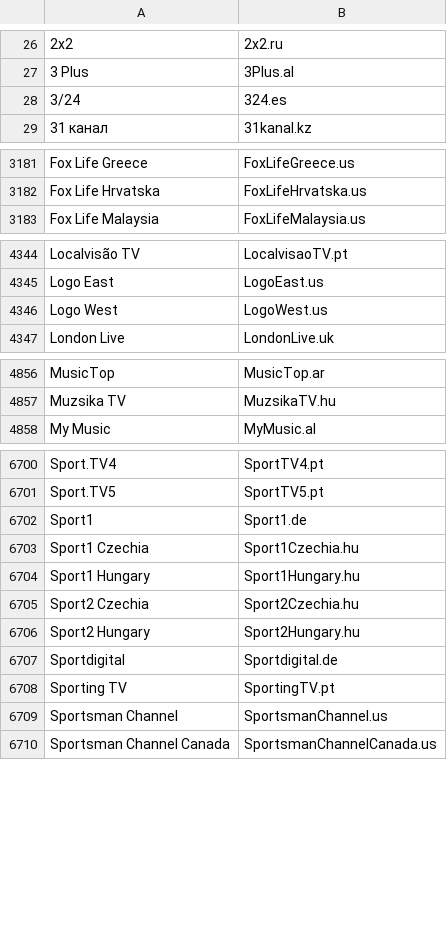
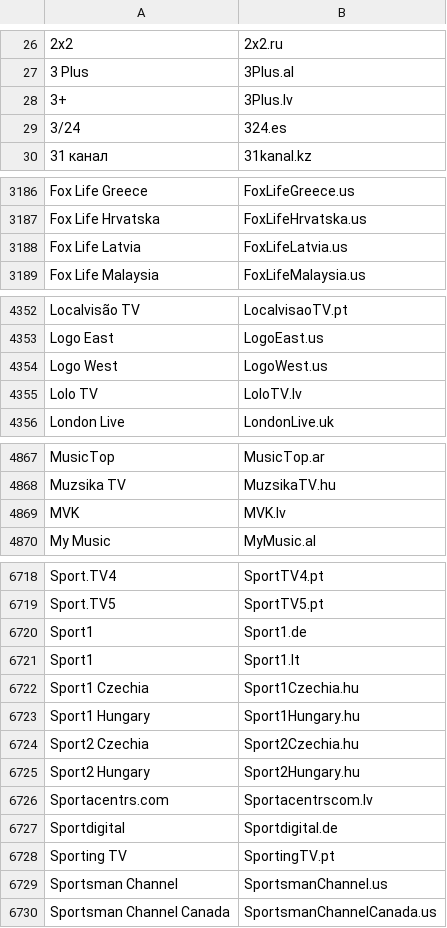
Before and after one commit to iptv-org/epg, a CSV file: codes.csv, drawn as a sheet; only a part is shown, gaps mark what is left out; the diff covers the shown part only; the diff names each change by its address in the sheet, - before the commit and + after, or states it on an @@ line.

```diff
--- a/codes.csv
+++ b/codes.csv
+row 28: 3+ | 3Plus.lv
+row 3188: Fox Life Latvia | FoxLifeLatvia.us
+row 4355: Lolo TV | LoloTV.lv
+row 4869: MVK | MVK.lv
+row 6721: Sport1 | Sport1.lt
+row 6726: Sportacentrs.com | Sportacentrscom.lv
```
Also changed, not shown: 24 added rows and 1 edited cell elsewhere in this file.
